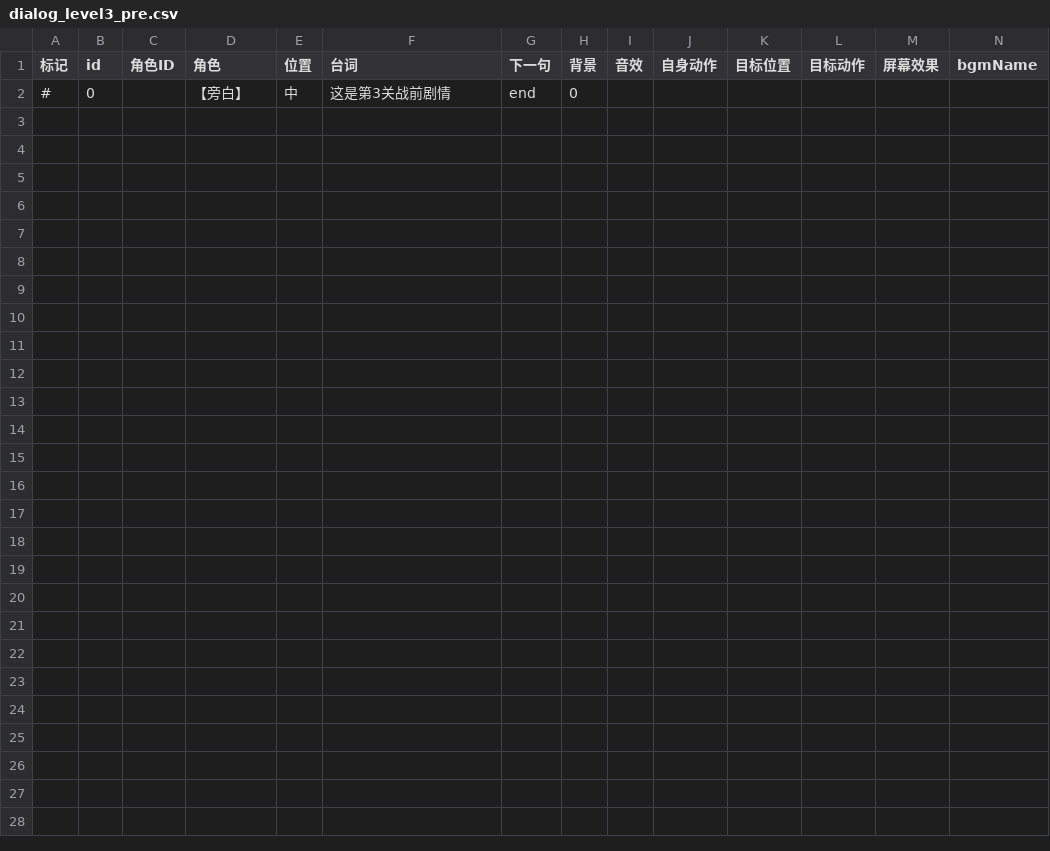
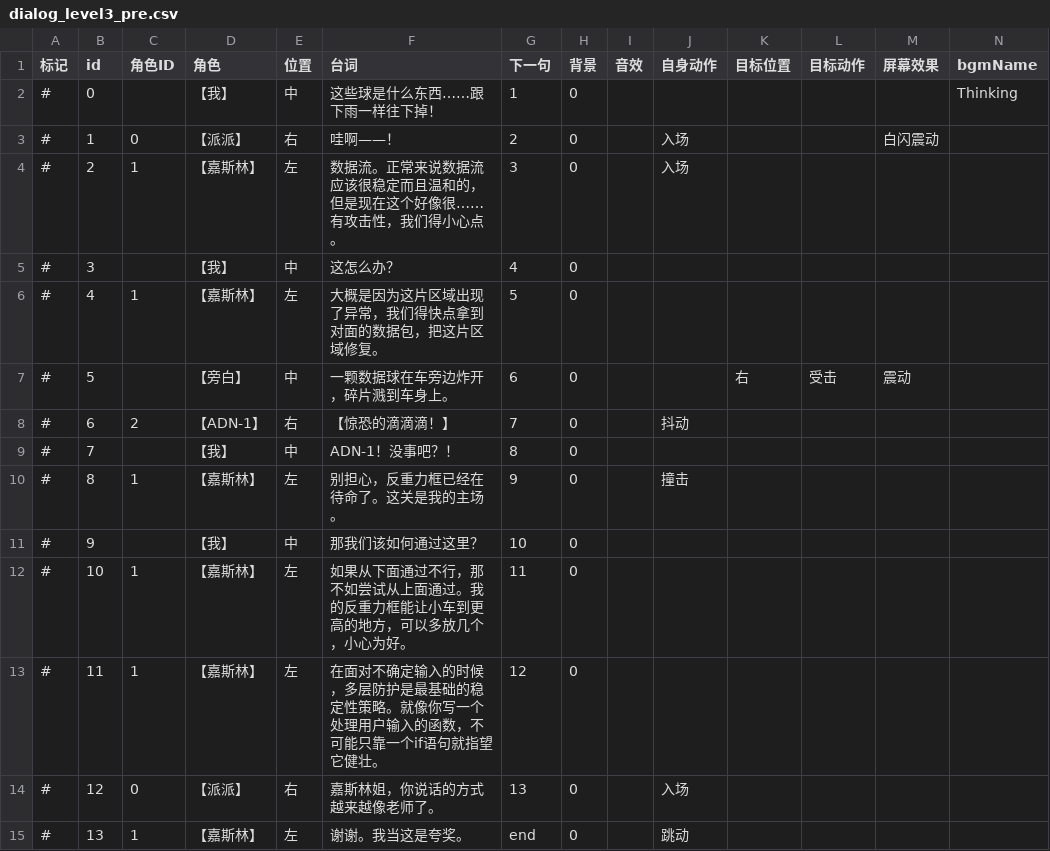
Before and after one commit to Thelia-Lzr/BoomJam26, a CSV file: Assets/Resource/Dialog/dialog_level3_pre.csv, drawn as a sheet.

```diff
--- a/Assets/Resource/Dialog/dialog_level3_pre.csv
+++ b/Assets/Resource/Dialog/dialog_level3_pre.csv
@@ -1,2 +1,15 @@
 "标记","id","角色ID","角色","位置","台词","下一句","背景","音效","自身动作","目标位置","目标动作","屏幕效果","bgmName"
-"#","0","","【旁白】","中","这是第3关战前剧情","end","0","","","","","",""
+"#","0","","【我】","中","这些球是什么东西……跟下雨一样往下掉！","1","0","","","","","","Thinking"
+"#","1","0","【派派】","右","哇啊——！","2","0","","入场","","","白闪震动",""
+"#","2","1","【嘉斯林】","左","数据流。正常来说数据流应该很稳定而且温和的，但是现在这个好像很……有攻击性，我们得小心点。","3","0","","入场","","","",""
+"#","3","","【我】","中","这怎么办？","4","0","","","","","",""
+"#","4","1","【嘉斯林】","左","大概是因为这片区域出现了异常，我们得快点拿到对面的数据包，把这片区域修复。","5","0","","","","","",""
+"#","5","","【旁白】","中","一颗数据球在车旁边炸开，碎片溅到车身上。","6","0","","","右","受击","震动",""
+"#","6","2","【ADN-1】","右","【惊恐的滴滴滴！】","7","0","","抖动","","","",""
+"#","7","","【我】","中","ADN-1！没事吧？！","8","0","","","","","",""
+"#","8","1","【嘉斯林】","左","别担心，反重力框已经在待命了。这关是我的主场。","9","0","","撞击","","","",""
+"#","9","","【我】","中","那我们该如何通过这里？","10","0","","","","","",""
+"#","10","1","【嘉斯林】","左","如果从下面通过不行，那不如尝试从上面通过。我的反重力框能让小车到更高的地方，可以多放几个，小心为好。","11","0","","","","","",""
+"#","11","1","【嘉斯林】","左","在面对不确定输入的时候，多层防护是最基础的稳定性策略。就像你写一个处理用户输入的函数，不可能只靠一个if语句就指望它健壮。","12","0","","","","","",""
+"#","12","0","【派派】","右","嘉斯林姐，你说话的方式越来越像老师了。","13","0","","入场","","","",""
+"#","13","1","【嘉斯林】","左","谢谢。我当这是夸奖。","end","0","","跳动","","","",""
```
Also changed, not shown: Assets/Resource/Dialog/dialog_level1_pre.csv, Assets/Resource/Dialog/dialog_level3_post.csv, 9 other files.
